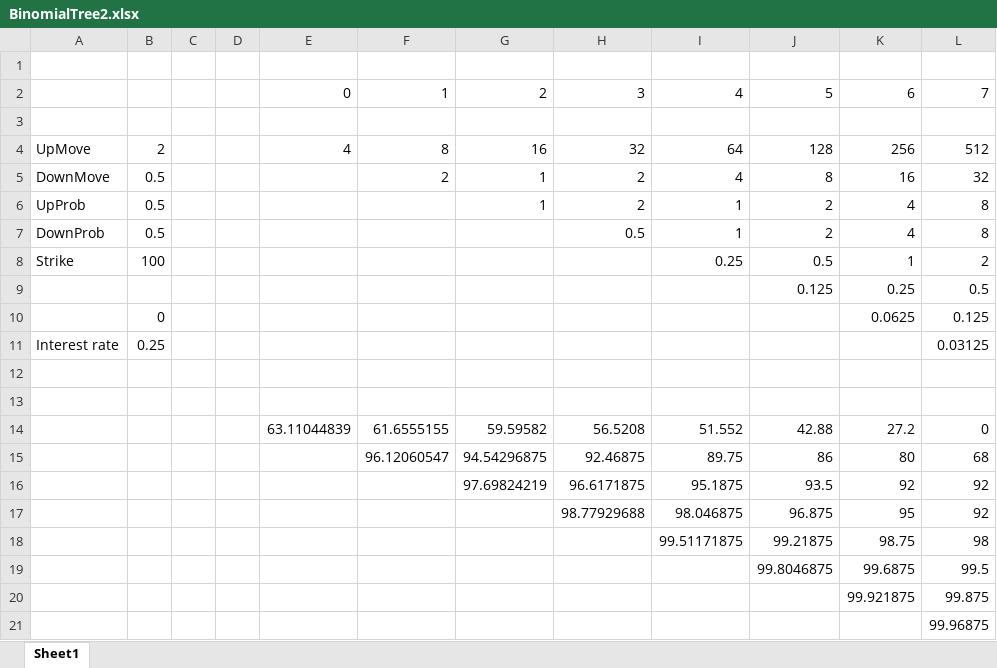
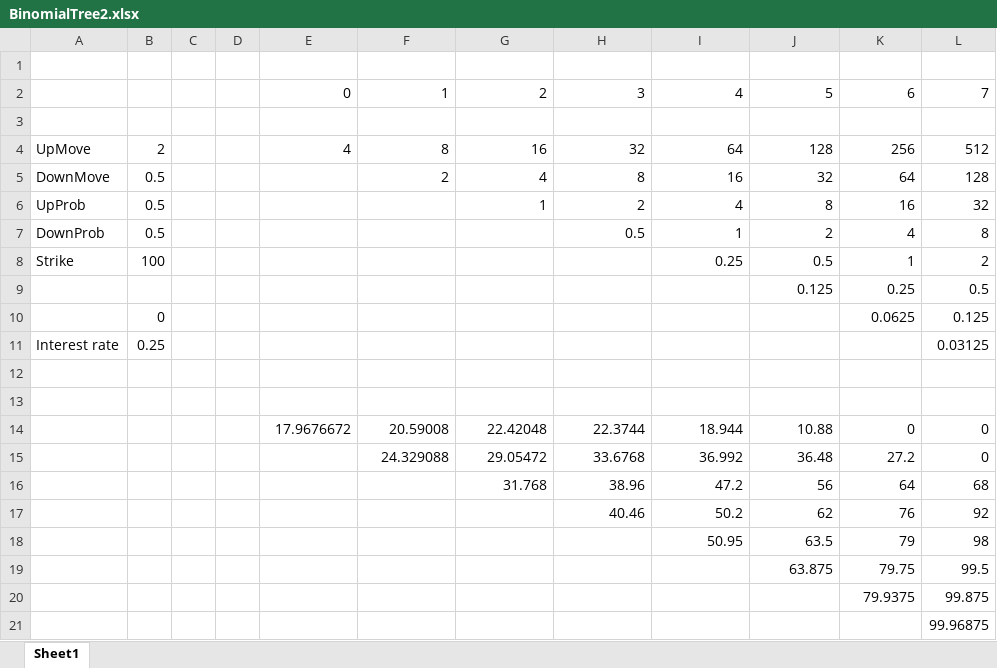
Before and after one commit to naiaseh/Quanty-Exercises, an Excel workbook: BinomialTree2.xlsx, sheet Sheet1, drawn as a sheet; values as stored, in another font and other column widths than the file's, no borders; removed rows and columns are numbered as before the commit, all else as after; the diff names each change by its address in the sheet, - before the commit and + after, or states it on an @@ line.

Commit message:
fixed errors

```diff
--- a/BinomialTree2.xlsx (sheet Sheet1)
+++ b/BinomialTree2.xlsx (sheet Sheet1)
+row 5: DownMove | 0.5 |  |  |  | 2 | 4 | 8 | 16 | 32 | 64 | 128
-A6: DownMove
+A6: UpProb
-F6: 2
+F6: (empty)
-row 6: UpProb | 0.5 |  |  |  |  | 1 | 2 | 1 | 2 | 4 | 8
-row 14:  |  |  |  | 63.11044839 | 61.6555155 | 59.59582 | 56.5208 | 51.552 | 42.88 | 27.2 | 0
-row 15:  |  |  |  |  | 96.12060547 | 94.54296875 | 92.46875 | 89.75 | 86 | 80 | 68
-row 16:  |  |  |  |  |  | 97.69824219 | 96.6171875 | 95.1875 | 93.5 | 92 | 92
-row 17:  |  |  |  |  |  |  | 98.77929688 | 98.046875 | 96.875 | 95 | 92
-row 18:  |  |  |  |  |  |  |  | 99.51171875 | 99.21875 | 98.75 | 98
-row 19:  |  |  |  |  |  |  |  |  | 99.8046875 | 99.6875 | 99.5
-row 20:  |  |  |  |  |  |  |  |  |  | 99.921875 | 99.875
+row 14:  |  |  |  | 17.9676672 | 20.59008 | 22.42048 | 22.3744 | 18.944 | 10.88 | 0 | 0
+row 15:  |  |  |  |  | 24.329088 | 29.05472 | 33.6768 | 36.992 | 36.48 | 27.2 | 0
+row 16:  |  |  |  |  |  | 31.768 | 38.96 | 47.2 | 56 | 64 | 68
+row 17:  |  |  |  |  |  |  | 40.46 | 50.2 | 62 | 76 | 92
+row 18:  |  |  |  |  |  |  |  | 50.95 | 63.5 | 79 | 98
+row 19:  |  |  |  |  |  |  |  |  | 63.875 | 79.75 | 99.5
+row 20:  |  |  |  |  |  |  |  |  |  | 79.9375 | 99.875
```
Also changed, not shown: formulas that keep their value.
